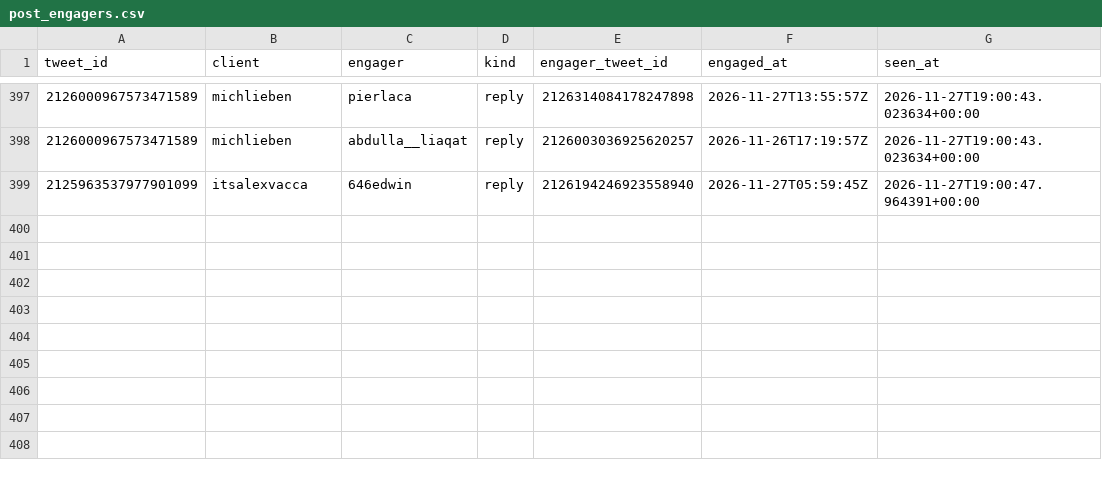
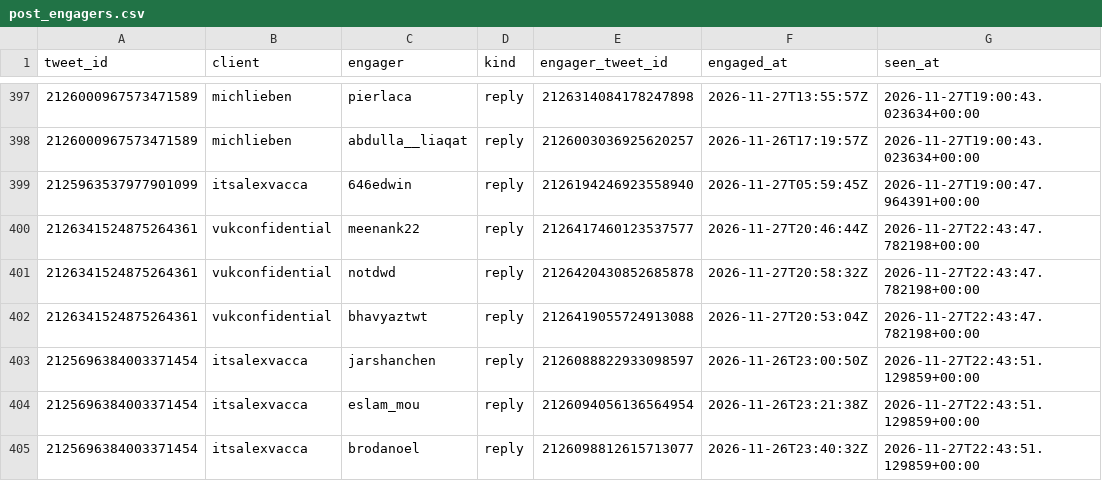
Before and after one commit to Sai-Prashanth123/Audience-Seeding, a CSV file: data/ledger/post_engagers.csv, drawn as a sheet; only a part is shown, gaps mark what is left out; the diff names each change by its address in the sheet, - before the commit and + after, or states it on an @@ line.

```diff
--- a/data/ledger/post_engagers.csv
+++ b/data/ledger/post_engagers.csv
+row 400: 2126341524875264361 | vukconfidential | meenank22 | reply | 2126417460123537577 | 2026-11-27T20:46:44Z | 2026-11-27T22:43:47.782198+00:00
+row 401: 2126341524875264361 | vukconfidential | notdwd | reply | 2126420430852685878 | 2026-11-27T20:58:32Z | 2026-11-27T22:43:47.782198+00:00
+row 402: 2126341524875264361 | vukconfidential | bhavyaztwt | reply | 2126419055724913088 | 2026-11-27T20:53:04Z | 2026-11-27T22:43:47.782198+00:00
+row 403: 2125696384003371454 | itsalexvacca | jarshanchen | reply | 2126088822933098597 | 2026-11-26T23:00:50Z | 2026-11-27T22:43:51.129859+00:00
+row 404: 2125696384003371454 | itsalexvacca | eslam_mou | reply | 2126094056136564954 | 2026-11-26T23:21:38Z | 2026-11-27T22:43:51.129859+00:00
+row 405: 2125696384003371454 | itsalexvacca | brodanoel | reply | 2126098812615713077 | 2026-11-26T23:40:32Z | 2026-11-27T22:43:51.129859+00:00
```
Also changed, not shown: data/ledger/snapshots.csv, reports/1D_live.csv, 7 other files.
